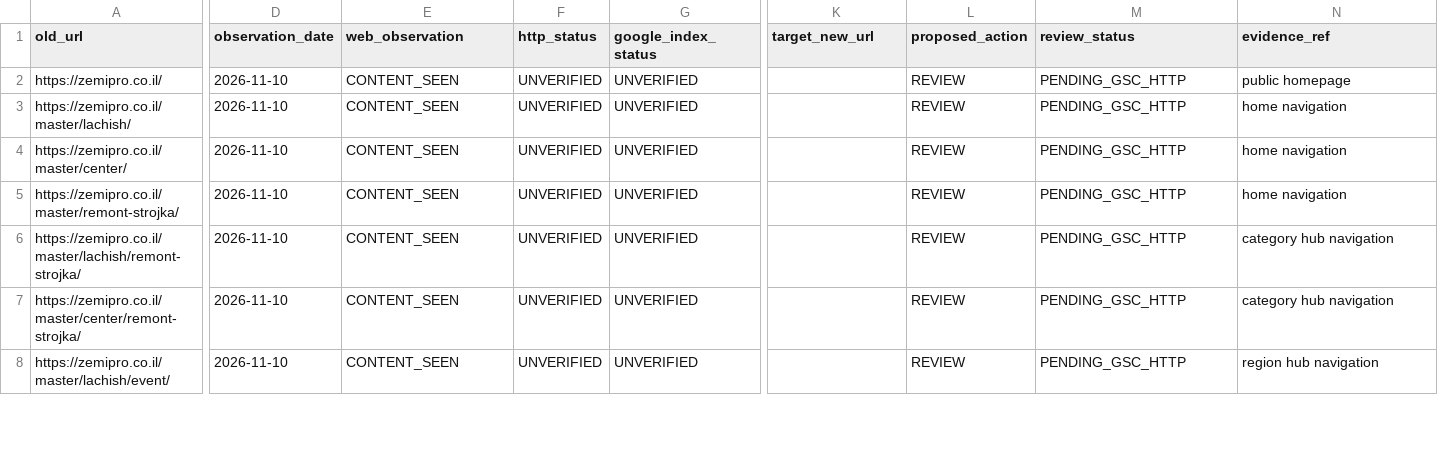
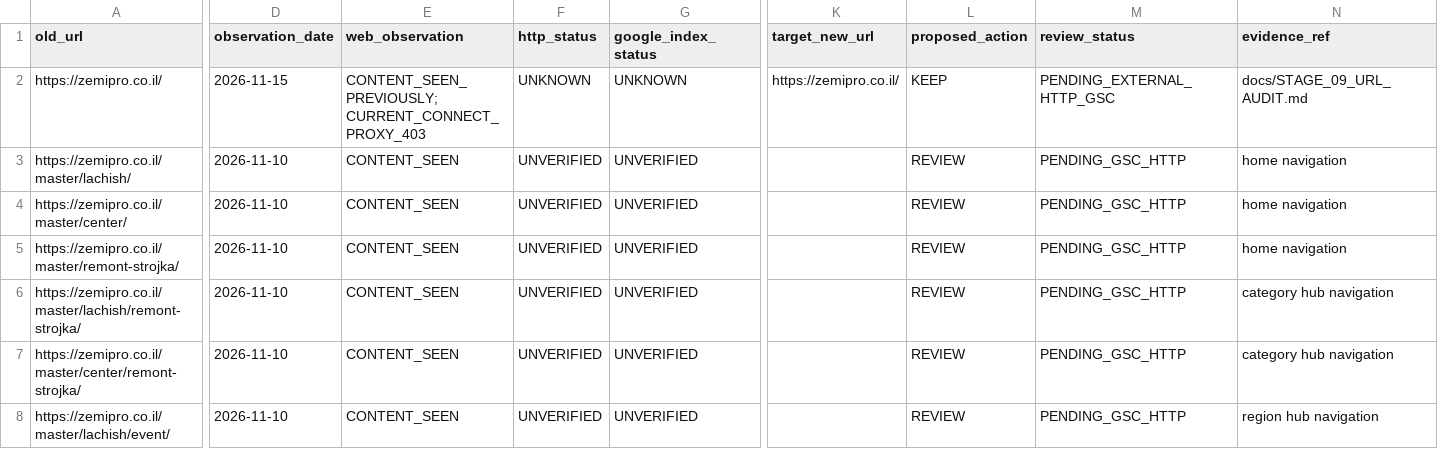
Before and after one commit to maxim9362/zemiPro_site_django, a CSV file: docs/SEO_URL_INVENTORY.csv, drawn as a sheet; only a part is shown, gaps mark what is left out; the diff names each change by its address in the sheet, - before the commit and + after, or states it on an @@ line.

Commit message:
docs(seo): verify stage 09 legacy URL evidence gate

```diff
--- a/docs/SEO_URL_INVENTORY.csv
+++ b/docs/SEO_URL_INVENTORY.csv
-D2 (observation_date): 2026-11-10
+D2 (observation_date): 2026-11-15
-E2 (web_observation): CONTENT_SEEN
+E2 (web_observation): CONTENT_SEEN_PREVIOUSLY; CURRENT_CONNECT_PROXY_403
-F2 (http_status): UNVERIFIED
+F2 (http_status): UNKNOWN
-G2 (google_index_status): UNVERIFIED
+G2 (google_index_status): UNKNOWN
-K2 (target_new_url): (empty)
+K2 (target_new_url): https://zemipro.co.il/
-L2 (proposed_action): REVIEW
+L2 (proposed_action): KEEP
-M2 (review_status): PENDING_GSC_HTTP
+M2 (review_status): PENDING_EXTERNAL_HTTP_GSC
-N2 (evidence_ref): public homepage
+N2 (evidence_ref): docs/STAGE_09_URL_AUDIT.md
```
Also changed, not shown: 3 other files.
